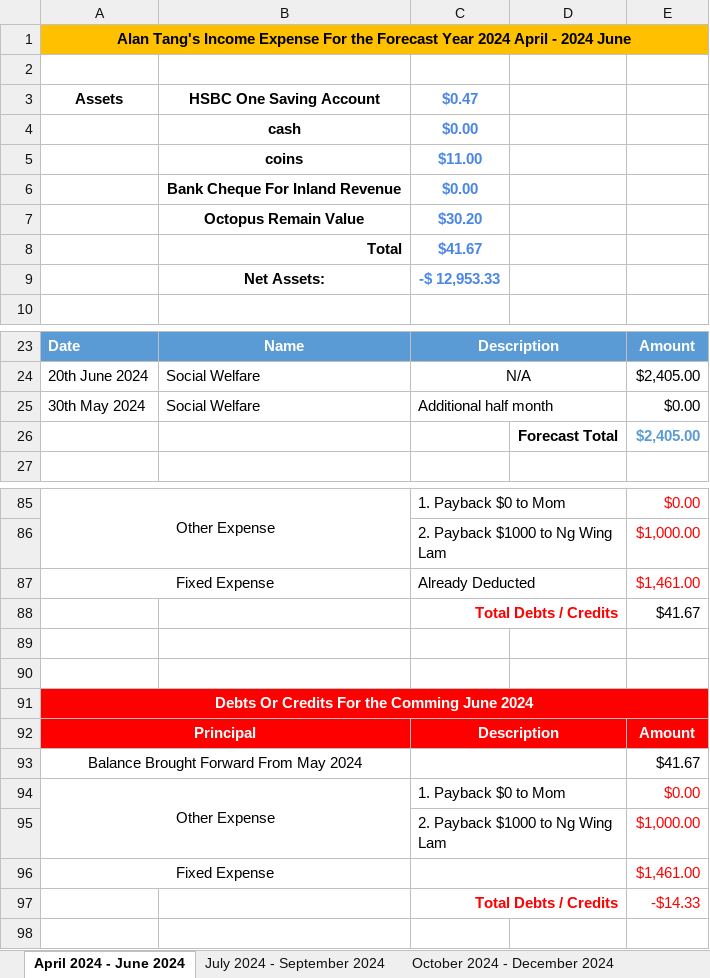
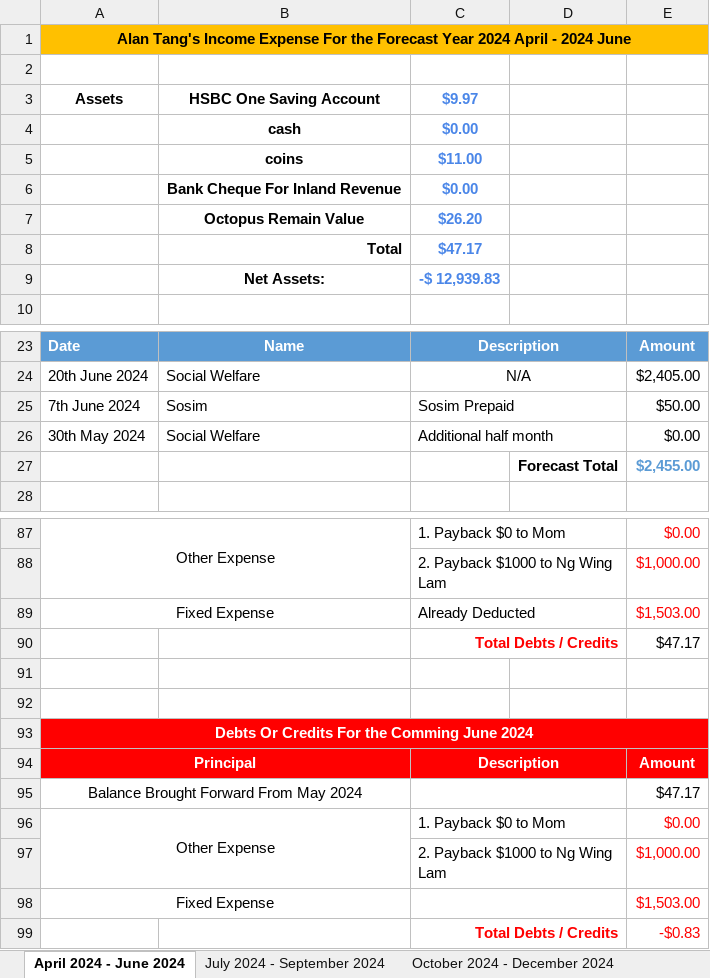
Before and after one commit to singluntang/Income-Expenditure-Forecast, an Excel workbook: Alan Tang_s Income Expense Now.xlsx, sheet April 2024 - June 2024, drawn as a sheet; only a part is shown, gaps mark what is left out; values as stored, in another font and other column widths than the file's, no borders; conditional formats not drawn; addresses are those after the commit; the diff covers the shown part only; the diff names each change by its address in the sheet, - before the commit and + after, or states it on an @@ line.

Commit message:
docs: Added Sosim expense

```diff
--- a/Alan Tang_s Income Expense Now.xlsx (sheet April 2024 - June 2024)
+++ b/Alan Tang_s Income Expense Now.xlsx (sheet April 2024 - June 2024)
-C3: $0.47
+C3: $9.97
-C7: $30.20
+C7: $26.20
-C8: $41.67
+C8: $47.17
-C9: -$ 12,953.33
+C9: -$ 12,939.83
+row 25: 7th June 2024 | Sosim | Sosim Prepaid |  | $50.00
-E27: $2,405.00
+E27: $2,455.00
-E89: $1,461.00
+E89: $1,503.00
-E90: $41.67
+E90: $47.17
-E95: $41.67
+E95: $47.17
-E98: $1,461.00
+E98: $1,503.00
-E99: -$14.33
+E99: -$0.83
```
Also changed, not shown: 1 added row and 4 edited cells elsewhere in this sheet, sheet April 2025 - June 2025, sheet January 2025 - March 2025, sheet July 2025 - September 2025, sheet October 2024 - December 2024, sheet July 2024 - September 2024, formulas that keep their value.
